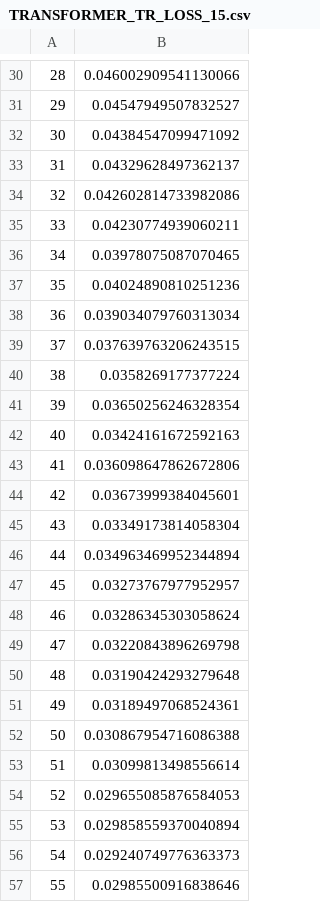
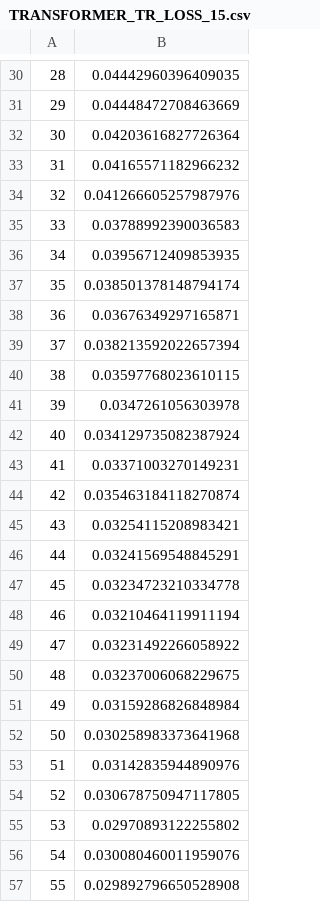
Before and after one commit to muneebpandith/TeleoperationWork, a CSV file: TRANSFORMER_RESULTS_LOSS/TRANSFORMER_TR_LOSS_15.csv, drawn as a sheet; only a part is shown, gaps mark what is left out; the diff covers the shown part only.

```diff
--- a/TRANSFORMER_RESULTS_LOSS/TRANSFORMER_TR_LOSS_15.csv
+++ b/TRANSFORMER_RESULTS_LOSS/TRANSFORMER_TR_LOSS_15.csv
@@ -30,28 +30,28 @@
-28,0.046002909541130066
-29,0.04547949507832527
-30,0.04384547099471092
-31,0.04329628497362137
-32,0.042602814733982086
-33,0.04230774939060211
-34,0.03978075087070465
-35,0.04024890810251236
-36,0.039034079760313034
-37,0.037639763206243515
-38,0.0358269177377224
-39,0.03650256246328354
-40,0.03424161672592163
-41,0.036098647862672806
-42,0.03673999384045601
-43,0.03349173814058304
-44,0.034963469952344894
-45,0.03273767977952957
-46,0.03286345303058624
-47,0.03220843896269798
-48,0.03190424293279648
-49,0.03189497068524361
-50,0.030867954716086388
-51,0.03099813498556614
-52,0.029655085876584053
-53,0.029858559370040894
-54,0.029240749776363373
-55,0.02985500916838646
+28,0.04442960396409035
+29,0.04448472708463669
+30,0.04203616827726364
+31,0.04165571182966232
+32,0.041266605257987976
+33,0.03788992390036583
+34,0.03956712409853935
+35,0.038501378148794174
+36,0.03676349297165871
+37,0.038213592022657394
+38,0.03597768023610115
+39,0.0347261056303978
+40,0.034129735082387924
+41,0.03371003270149231
+42,0.035463184118270874
+43,0.03254115208983421
+44,0.03241569548845291
+45,0.03234723210334778
+46,0.03210464119911194
+47,0.03231492266058922
+48,0.03237006068229675
+49,0.03159286826848984
+50,0.030258983373641968
+51,0.03142835944890976
+52,0.030678750947117805
+53,0.02970893122255802
+54,0.030080460011959076
+55,0.029892796650528908
```
Also changed, not shown: 172 edited cells elsewhere in this file, TRANSFORMER_RESULTS_LOSS/TRANSFORMER_VAL_LOSS_15.csv, 6 other files.
